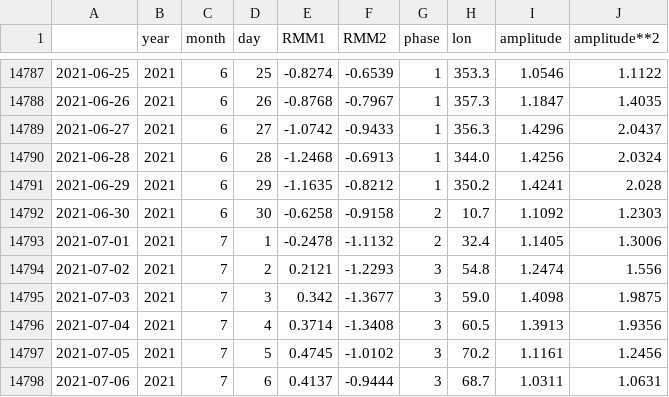
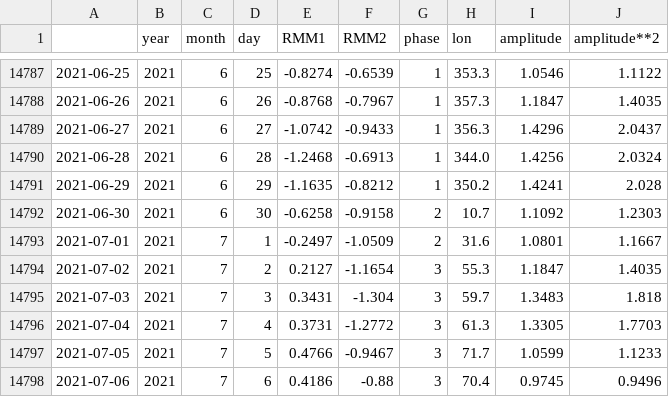
Before and after one commit to nram812/cpp, a CSV file: data/mjo_data/phase_historical.csv, drawn as a sheet; only a part is shown, gaps mark what is left out; the diff covers the shown part only.

```diff
--- a/data/mjo_data/phase_historical.csv
+++ b/data/mjo_data/phase_historical.csv
@@ -14792,7 +14792,7 @@
 2021-06-30,2021,6,30,-0.6258,-0.9158,2,10.7,1.1092,1.2303
-2021-07-01,2021,7,1,-0.2478,-1.1132,2,32.4,1.1405,1.3006
-2021-07-02,2021,7,2,0.2121,-1.2293,3,54.8,1.2474,1.556
-2021-07-03,2021,7,3,0.342,-1.3677,3,59.0,1.4098,1.9875
-2021-07-04,2021,7,4,0.3714,-1.3408,3,60.5,1.3913,1.9356
-2021-07-05,2021,7,5,0.4745,-1.0102,3,70.2,1.1161,1.2456
-2021-07-06,2021,7,6,0.4137,-0.9444,3,68.7,1.0311,1.0631
+2021-07-01,2021,7,1,-0.2497,-1.0509,2,31.6,1.0801,1.1667
+2021-07-02,2021,7,2,0.2127,-1.1654,3,55.3,1.1847,1.4035
+2021-07-03,2021,7,3,0.3431,-1.304,3,59.7,1.3483,1.818
+2021-07-04,2021,7,4,0.3731,-1.2772,3,61.3,1.3305,1.7703
+2021-07-05,2021,7,5,0.4766,-0.9467,3,71.7,1.0599,1.1233
+2021-07-06,2021,7,6,0.4186,-0.88,3,70.4,0.9745,0.9496
```
Also changed, not shown: 1 added row and 122 edited cells elsewhere in this file, data/mjo_data/phase_recent.csv, indices/data/daily_soi.csv, 4 other files.
